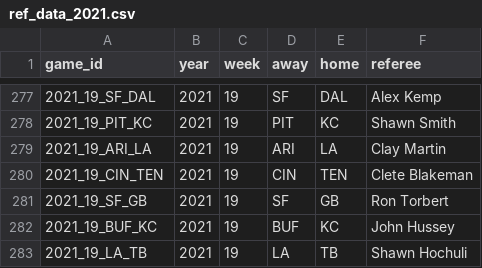
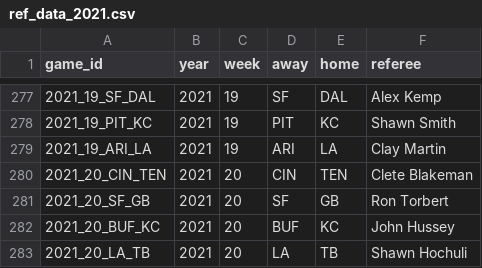
Before and after one commit to Josephhero/NFL-Data, a CSV file: ref_data_2021.csv, drawn as a sheet; only a part is shown, gaps mark what is left out.

Commit message:
Update ref_data_2021.csv
Updated week 20 into sheet

```diff
--- a/ref_data_2021.csv
+++ b/ref_data_2021.csv
@@ -279,5 +279,5 @@
 2021_19_ARI_LA,2021,19,ARI,LA,Clay Martin
-2021_19_CIN_TEN,2021,19,CIN,TEN,Clete Blakeman
-2021_19_SF_GB,2021,19,SF,GB,Ron Torbert
-2021_19_BUF_KC,2021,19,BUF,KC,John Hussey
-2021_19_LA_TB,2021,19,LA,TB,Shawn Hochuli
+2021_20_CIN_TEN,2021,20,CIN,TEN,Clete Blakeman
+2021_20_SF_GB,2021,20,SF,GB,Ron Torbert
+2021_20_BUF_KC,2021,20,BUF,KC,John Hussey
+2021_20_LA_TB,2021,20,LA,TB,Shawn Hochuli
```
